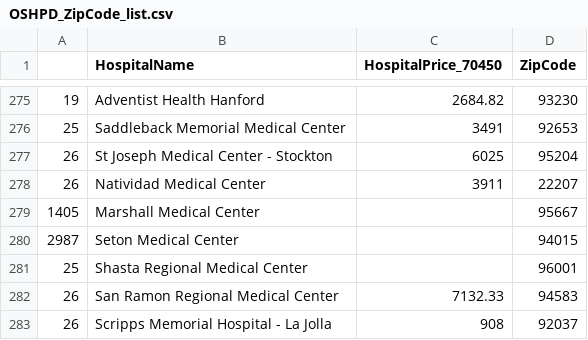
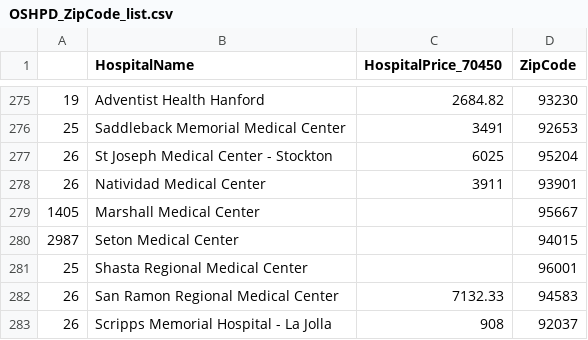
Before and after one commit to ryanripper/project_ppol564_fall2021, a CSV file: data/Hospital_Data/OSHPD_ZipCode_list.csv, drawn as a sheet; only a part is shown, gaps mark what is left out.

Commit message:
Changes to data collection. Add final report folder to repository.

```diff
--- a/data/Hospital_Data/OSHPD_ZipCode_list.csv
+++ b/data/Hospital_Data/OSHPD_ZipCode_list.csv
@@ -277,3 +277,3 @@
 26,St Joseph Medical Center - Stockton,6025,95204
-26,Natividad Medical Center,3911,22207
+26,Natividad Medical Center,3911,93901
 1405,Marshall Medical Center,,95667
```
Also changed, not shown: 6 other files.
